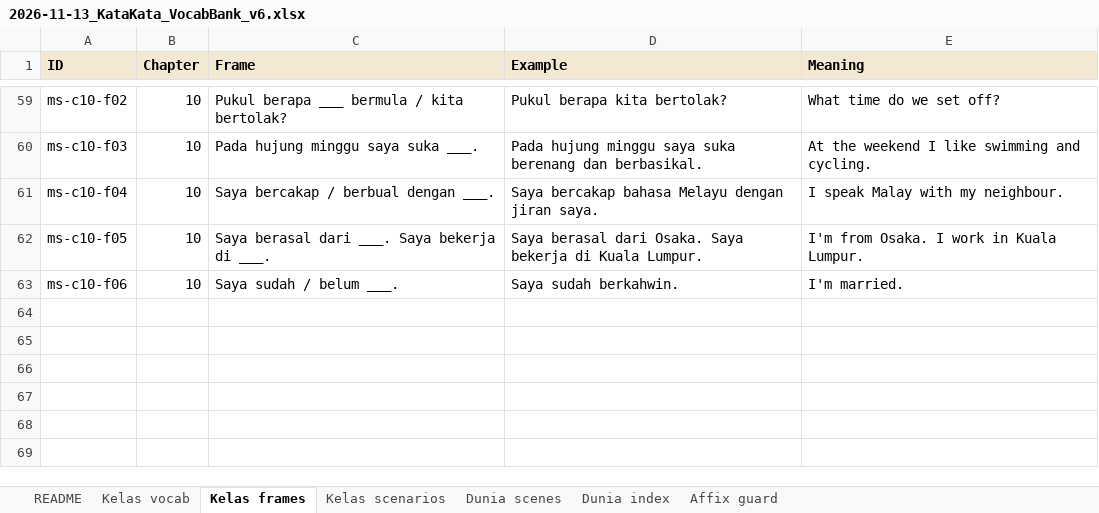
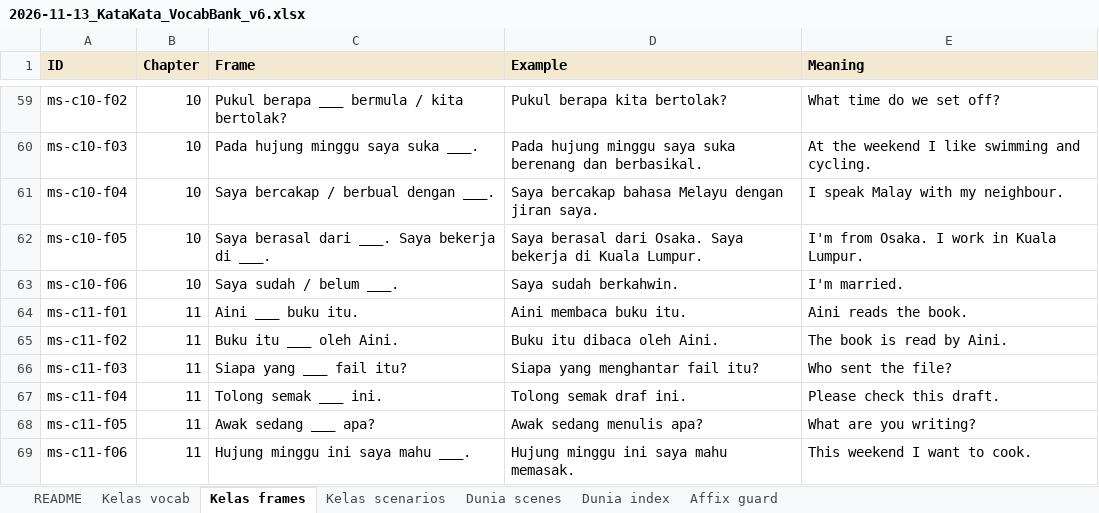
Before and after one commit to Nagatake-vonHatsune/katakata, an Excel workbook: content/source/2026-11-13_KataKata_VocabBank_v6.xlsx, sheet Kelas frames, drawn as a sheet; only a part is shown, gaps mark what is left out; values as stored, in another font and other column widths than the file's, no borders; the diff names each change by its address in the sheet, - before the commit and + after, or states it on an @@ line.

```diff
--- a/content/source/2026-11-13_KataKata_VocabBank_v6.xlsx (sheet Kelas frames)
+++ b/content/source/2026-11-13_KataKata_VocabBank_v6.xlsx (sheet Kelas frames)
+row 64: ms-c11-f01 | 11 | Aini ___ buku itu. | Aini membaca buku itu. | Aini reads the book.
+row 65: ms-c11-f02 | 11 | Buku itu ___ oleh Aini. | Buku itu dibaca oleh Aini. | The book is read by Aini.
+row 66: ms-c11-f03 | 11 | Siapa yang ___ fail itu? | Siapa yang menghantar fail itu? | Who sent the file?
+row 67: ms-c11-f04 | 11 | Tolong semak ___ ini. | Tolong semak draf ini. | Please check this draft.
+row 68: ms-c11-f05 | 11 | Awak sedang ___ apa? | Awak sedang menulis apa? | What are you writing?
+row 69: ms-c11-f06 | 11 | Hujung minggu ini saya mahu ___. | Hujung minggu ini saya mahu memasak. | This weekend I want to cook.
```
Also changed, not shown: sheet Kelas vocab, sheet Kelas scenarios, sheet README, 6 other files.
